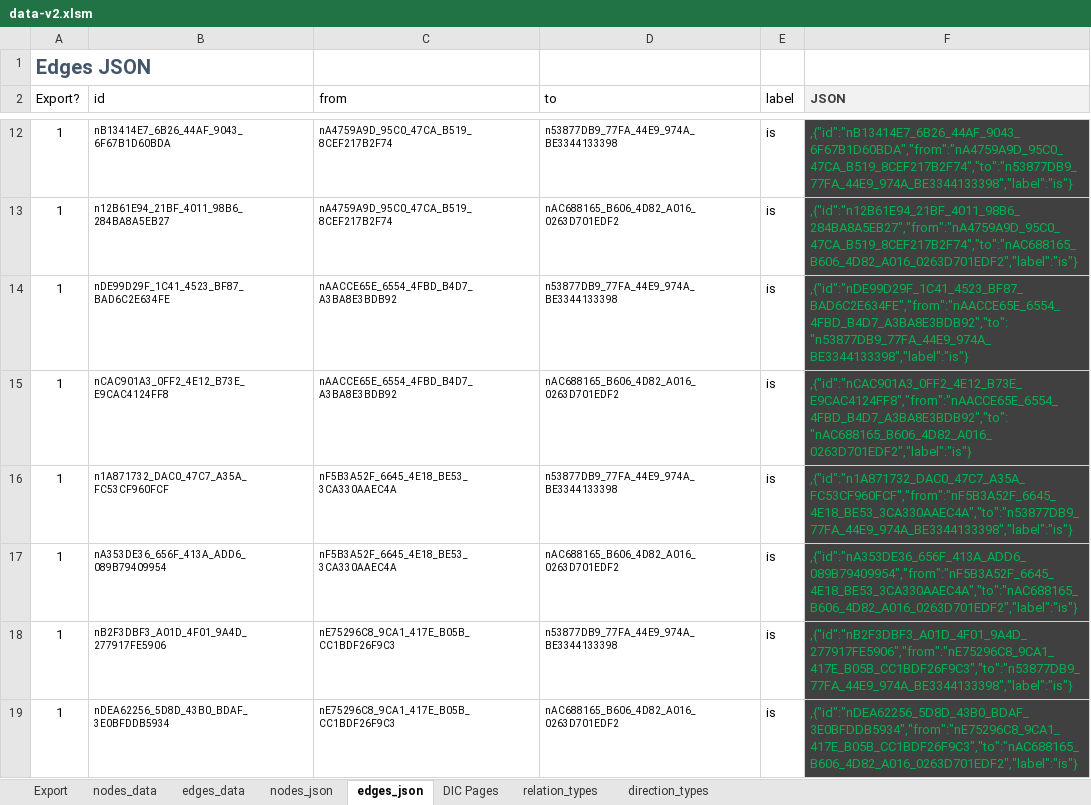
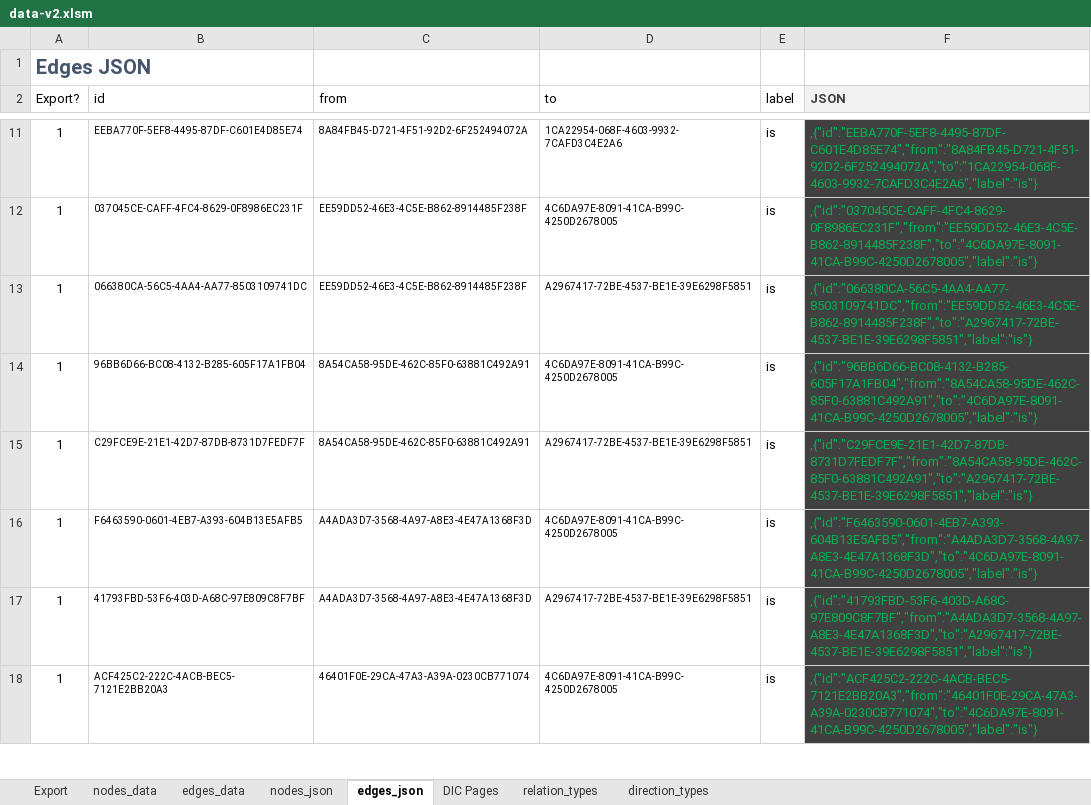
Before and after one commit to Open-Measure/Confluence-Site, an Excel workbook: KnowledgeGraph/data-v2.xlsm, sheet edges_json, drawn as a sheet; only a part is shown, gaps mark what is left out; values as stored, in another font and other column widths than the file's, no borders; conditional formats and table styles not drawn; addresses are those after the commit; the diff covers the shown part only; the diff names each change by its address in the sheet, - before the commit and + after, or states it on an @@ line.

```diff
--- a/KnowledgeGraph/data-v2.xlsm (sheet edges_json)
+++ b/KnowledgeGraph/data-v2.xlsm (sheet edges_json)
-B11 (id): nB13414E7_6B26_44AF_9043_6F67B1D60BDA
+B11 (id): EEBA770F-5EF8-4495-87DF-C601E4D85E74
-C11 (from): nA4759A9D_95C0_47CA_B519_8CEF217B2F74
+C11 (from): 8A84FB45-D721-4F51-92D2-6F252494072A
-D11 (to): n53877DB9_77FA_44E9_974A_BE3344133398
+D11 (to): 1CA22954-068F-4603-9932-7CAFD3C4E2A6
-F11 (JSON): ,{"id":"nB13414E7_6B26_44AF_9043_6F67B1D60BDA","from":"nA4759A9D_95C0_47CA_B519_8CEF217B2F74","to":"n53877DB9_77FA_44E9_974A_BE3344133398","label":"is"}
+F11 (JSON): ,{"id":"EEBA770F-5EF8-4495-87DF-C601E4D85E74","from":"8A84FB45-D721-4F51-92D2-6F252494072A","to":"1CA22954-068F-4603-9932-7CAFD3C4E2A6","label":"is"}
-B12 (id): n12B61E94_21BF_4011_98B6_284BA8A5EB27
+B12 (id): 037045CE-CAFF-4FC4-8629-0F8986EC231F
-C12 (from): nA4759A9D_95C0_47CA_B519_8CEF217B2F74
+C12 (from): EE59DD52-46E3-4C5E-B862-8914485F238F
-D12 (to): nAC688165_B606_4D82_A016_0263D701EDF2
+D12 (to): 4C6DA97E-8091-41CA-B99C-4250D2678005
-F12 (JSON): ,{"id":"n12B61E94_21BF_4011_98B6_284BA8A5EB27","from":"nA4759A9D_95C0_47CA_B519_8CEF217B2F74","to":"nAC688165_B606_4D82_A016_0263D701EDF2","label":"is"}
+F12 (JSON): ,{"id":"037045CE-CAFF-4FC4-8629-0F8986EC231F","from":"EE59DD52-46E3-4C5E-B862-8914485F238F","to":"4C6DA97E-8091-41CA-B99C-4250D2678005","label":"is"}
-B13 (id): nDE99D29F_1C41_4523_BF87_BAD6C2E634FE
+B13 (id): 066380CA-56C5-4AA4-AA77-8503109741DC
-C13 (from): nAACCE65E_6554_4FBD_B4D7_A3BA8E3BDB92
+C13 (from): EE59DD52-46E3-4C5E-B862-8914485F238F
-D13 (to): n53877DB9_77FA_44E9_974A_BE3344133398
+D13 (to): A2967417-72BE-4537-BE1E-39E6298F5851
-F13 (JSON): ,{"id":"nDE99D29F_1C41_4523_BF87_BAD6C2E634FE","from":"nAACCE65E_6554_4FBD_B4D7_A3BA8E3BDB92","to":"n53877DB9_77FA_44E9_974A_BE3344133398","label":"is"}
+F13 (JSON): ,{"id":"066380CA-56C5-4AA4-AA77-8503109741DC","from":"EE59DD52-46E3-4C5E-B862-8914485F238F","to":"A2967417-72BE-4537-BE1E-39E6298F5851","label":"is"}
-B14 (id): nCAC901A3_0FF2_4E12_B73E_E9CAC4124FF8
+B14 (id): 96BB6D66-BC08-4132-B285-605F17A1FB04
-C14 (from): nAACCE65E_6554_4FBD_B4D7_A3BA8E3BDB92
+C14 (from): 8A54CA58-95DE-462C-85F0-63881C492A91
-D14 (to): nAC688165_B606_4D82_A016_0263D701EDF2
+D14 (to): 4C6DA97E-8091-41CA-B99C-4250D2678005
-F14 (JSON): ,{"id":"nCAC901A3_0FF2_4E12_B73E_E9CAC4124FF8","from":"nAACCE65E_6554_4FBD_B4D7_A3BA8E3BDB92","to":"nAC688165_B606_4D82_A016_0263D701EDF2","label":"is"}
+F14 (JSON): ,{"id":"96BB6D66-BC08-4132-B285-605F17A1FB04","from":"8A54CA58-95DE-462C-85F0-63881C492A91","to":"4C6DA97E-8091-41CA-B99C-4250D2678005","label":"is"}
-B15 (id): n1A871732_DAC0_47C7_A35A_FC53CF960FCF
+B15 (id): C29FCE9E-21E1-42D7-87DB-8731D7FEDF7F
-C15 (from): nF5B3A52F_6645_4E18_BE53_3CA330AAEC4A
+C15 (from): 8A54CA58-95DE-462C-85F0-63881C492A91
-D15 (to): n53877DB9_77FA_44E9_974A_BE3344133398
+D15 (to): A2967417-72BE-4537-BE1E-39E6298F5851
-F15 (JSON): ,{"id":"n1A871732_DAC0_47C7_A35A_FC53CF960FCF","from":"nF5B3A52F_6645_4E18_BE53_3CA330AAEC4A","to":"n53877DB9_77FA_44E9_974A_BE3344133398","label":"is"}
+F15 (JSON): ,{"id":"C29FCE9E-21E1-42D7-87DB-8731D7FEDF7F","from":"8A54CA58-95DE-462C-85F0-63881C492A91","to":"A2967417-72BE-4537-BE1E-39E6298F5851","label":"is"}
-B16 (id): nA353DE36_656F_413A_ADD6_089B79409954
+B16 (id): F6463590-0601-4EB7-A393-604B13E5AFB5
-C16 (from): nF5B3A52F_6645_4E18_BE53_3CA330AAEC4A
+C16 (from): A4ADA3D7-3568-4A97-A8E3-4E47A1368F3D
-D16 (to): nAC688165_B606_4D82_A016_0263D701EDF2
+D16 (to): 4C6DA97E-8091-41CA-B99C-4250D2678005
-F16 (JSON): ,{"id":"nA353DE36_656F_413A_ADD6_089B79409954","from":"nF5B3A52F_6645_4E18_BE53_3CA330AAEC4A","to":"nAC688165_B606_4D82_A016_0263D701EDF2","label":"is"}
+F16 (JSON): ,{"id":"F6463590-0601-4EB7-A393-604B13E5AFB5","from":"A4ADA3D7-3568-4A97-A8E3-4E47A1368F3D","to":"4C6DA97E-8091-41CA-B99C-4250D2678005","label":"is"}
-B17 (id): nB2F3DBF3_A01D_4F01_9A4D_277917FE5906
+B17 (id): 41793FBD-53F6-403D-A68C-97E809C8F7BF
-C17 (from): nE75296C8_9CA1_417E_B05B_CC1BDF26F9C3
+C17 (from): A4ADA3D7-3568-4A97-A8E3-4E47A1368F3D
-D17 (to): n53877DB9_77FA_44E9_974A_BE3344133398
+D17 (to): A2967417-72BE-4537-BE1E-39E6298F5851
-F17 (JSON): ,{"id":"nB2F3DBF3_A01D_4F01_9A4D_277917FE5906","from":"nE75296C8_9CA1_417E_B05B_CC1BDF26F9C3","to":"n53877DB9_77FA_44E9_974A_BE3344133398","label":"is"}
+F17 (JSON): ,{"id":"41793FBD-53F6-403D-A68C-97E809C8F7BF","from":"A4ADA3D7-3568-4A97-A8E3-4E47A1368F3D","to":"A2967417-72BE-4537-BE1E-39E6298F5851","label":"is"}
-B18 (id): nDEA62256_5D8D_43B0_BDAF_3E0BFDDB5934
+B18 (id): ACF425C2-222C-4ACB-BEC5-7121E2BB20A3
-C18 (from): nE75296C8_9CA1_417E_B05B_CC1BDF26F9C3
+C18 (from): 46401F0E-29CA-47A3-A39A-0230CB771074
-D18 (to): nAC688165_B606_4D82_A016_0263D701EDF2
+D18 (to): 4C6DA97E-8091-41CA-B99C-4250D2678005
-F18 (JSON): ,{"id":"nDEA62256_5D8D_43B0_BDAF_3E0BFDDB5934","from":"nE75296C8_9CA1_417E_B05B_CC1BDF26F9C3","to":"nAC688165_B606_4D82_A016_0263D701EDF2","label":"is"}
+F18 (JSON): ,{"id":"ACF425C2-222C-4ACB-BEC5-7121E2BB20A3","from":"46401F0E-29CA-47A3-A39A-0230CB771074","to":"4C6DA97E-8091-41CA-B99C-4250D2678005","label":"is"}
```
Also changed, not shown: 2 added rows, 2 removed rows and 232 edited cells elsewhere in this sheet, sheet nodes_data, sheet nodes_json, sheet edges_data, 1 other file.
